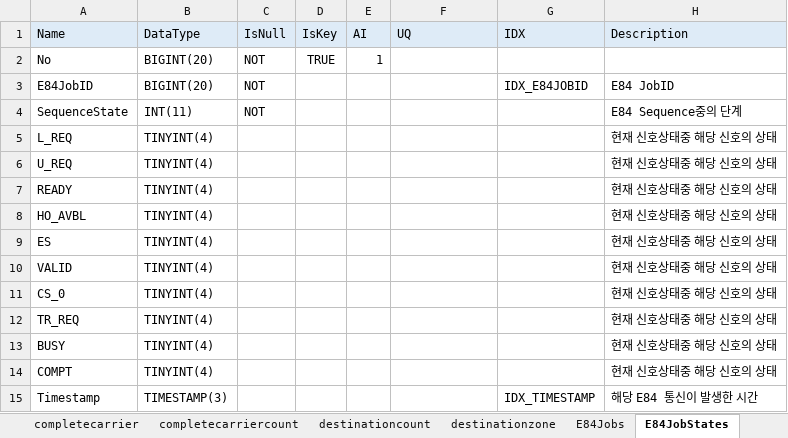
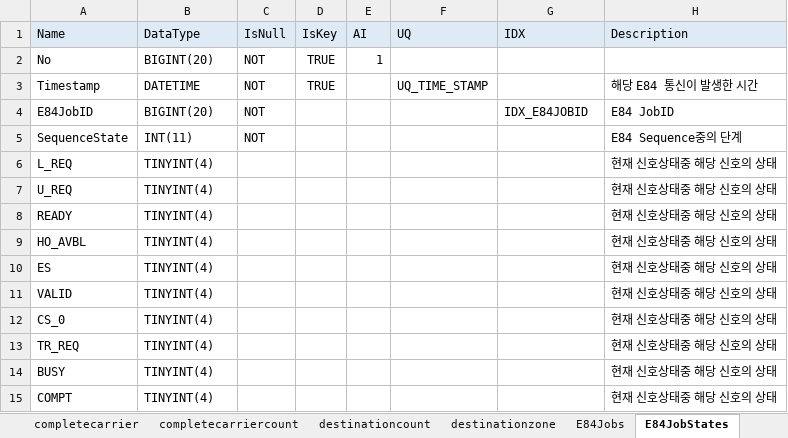
Before and after one commit to uiwwsw/monorepo-for-react, an Excel workbook: apps/conveyor/backend/sbin/R301.xlsx, sheet E84JobStates, drawn as a sheet; values as stored, in another font and other column widths than the file's, no borders; removed rows and columns are numbered as before the commit, all else as after; the diff names each change by its address in the sheet, - before the commit and + after, or states it on an @@ line.

```diff
--- a/apps/conveyor/backend/sbin/R301.xlsx (sheet E84JobStates)
+++ b/apps/conveyor/backend/sbin/R301.xlsx (sheet E84JobStates)
+row 3: Timestamp | DATETIME | NOT | TRUE |  | UQ_TIME_STAMP |  | 해당 E84 통신이 발생한 시간
-row 15: Timestamp | TIMESTAMP(3) |  |  |  |  | IDX_TIMESTAMP | 해당 E84 통신이 발생한 시간
```
Also changed, not shown: sheet Domain, sheet E84Jobs, sheet zonedynamicattributes, sheet zoneoccupiedattributes, sheet logs, other sheet tabs, 17 other files.
